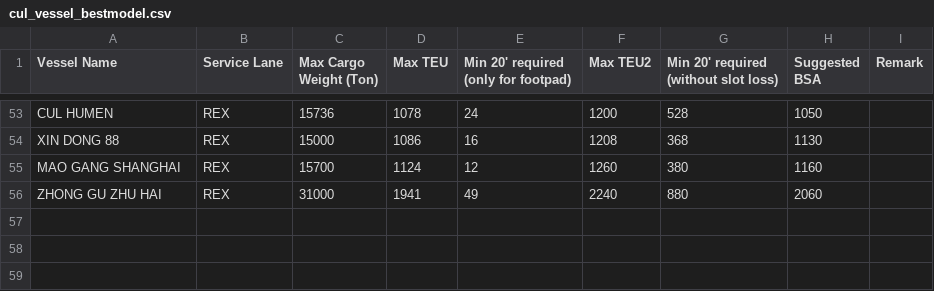
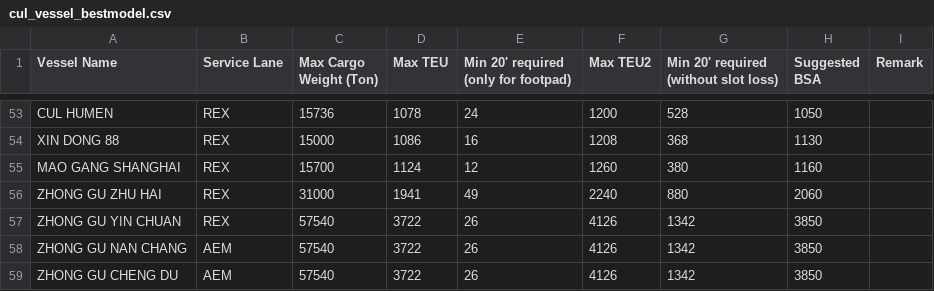
Before and after one commit to LeahLiuL/Schedule-Simulation, a CSV file: shipping_data/cul_vessel_bestmodel.csv, drawn as a sheet; only a part is shown, gaps mark what is left out; the diff names each change by its address in the sheet, - before the commit and + after, or states it on an @@ line.

Commit message:
feat: add loading capacity for ZHONG GU YIN CHUAN, NAN CHANG, CHENG DU

```diff
--- a/shipping_data/cul_vessel_bestmodel.csv
+++ b/shipping_data/cul_vessel_bestmodel.csv
+row 57: ZHONG GU YIN CHUAN | REX | 57540 | 3722 | 26 | 4126 | 1342 | 3850
+row 58: ZHONG GU NAN CHANG | AEM | 57540 | 3722 | 26 | 4126 | 1342 | 3850
+row 59: ZHONG GU CHENG DU | AEM | 57540 | 3722 | 26 | 4126 | 1342 | 3850
```
